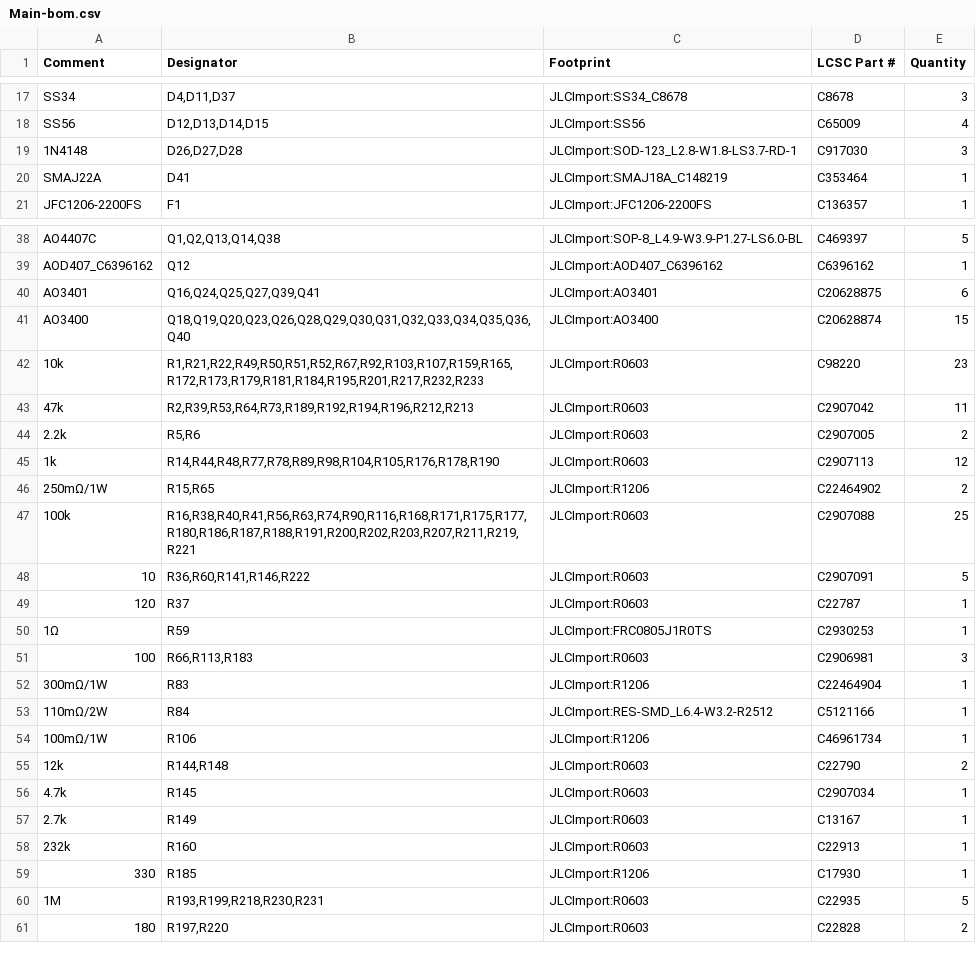
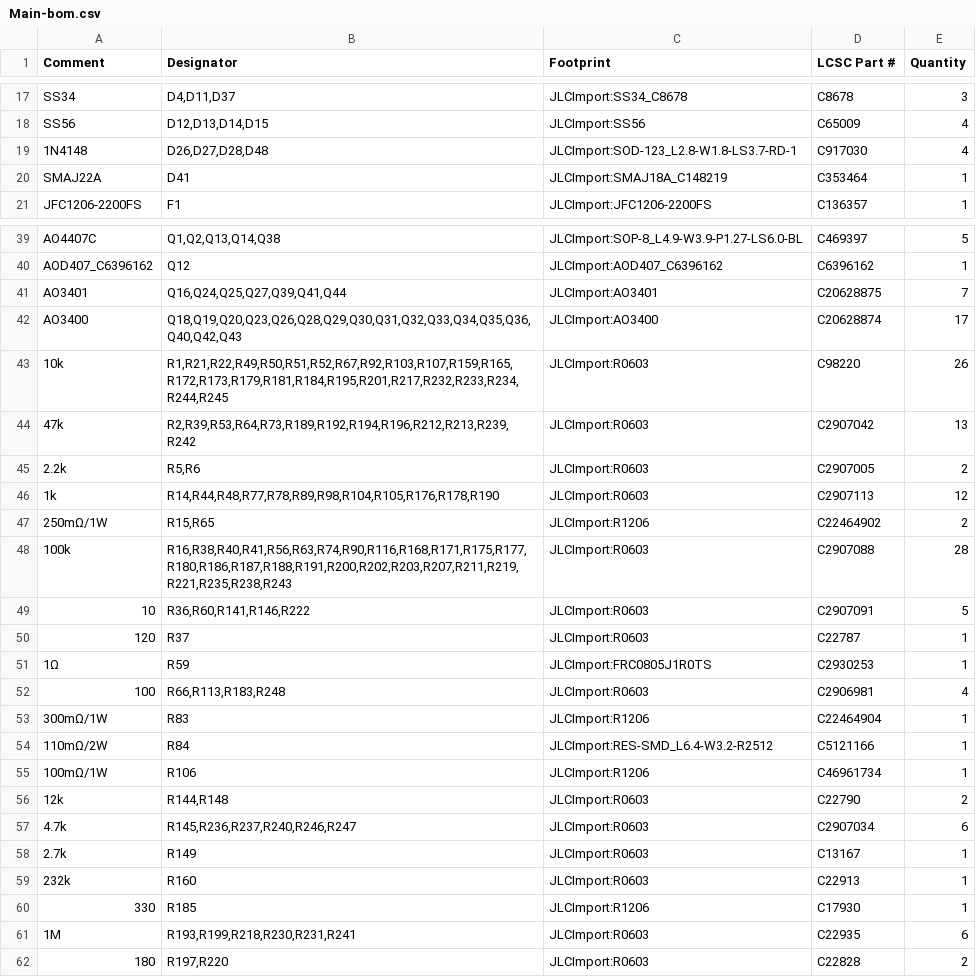
Before and after one commit to makerspet/oomwoo-pcb, a CSV file: kicad/main-phone/output/Main-bom.csv, drawn as a sheet; only a part is shown, gaps mark what is left out; the diff covers the shown part only.

```diff
--- a/kicad/main-phone/output/Main-bom.csv
+++ b/kicad/main-phone/output/Main-bom.csv
@@ -18,3 +18,3 @@ SS34,"D4,D11,D37",JLCImport:SS34_C8678,C8678,3
 SS56,"D12,D13,D14,D15",JLCImport:SS56,C65009,4
-1N4148,"D26,D27,D28",JLCImport:SOD-123_L2.8-W1.8-LS3.7-RD-1,C917030,3
+1N4148,"D26,D27,D28,D48",JLCImport:SOD-123_L2.8-W1.8-LS3.7-RD-1,C917030,4
 SMAJ22A,D41,JLCImport:SMAJ18A_C148219,C353464,1
@@ -39,6 +40,6 @@ AO4407C,"Q1,Q2,Q13,Q14,Q38",JLCImport:SOP-8_L4.9-W3.9-P1.27-LS6.0-BL,C469397,5
 AOD407_C6396162,Q12,JLCImport:AOD407_C6396162,C6396162,1
-AO3401,"Q16,Q24,Q25,Q27,Q39,Q41",JLCImport:AO3401,C20628875,6
-AO3400,"Q18,Q19,Q20,Q23,Q26,Q28,Q29,Q30,Q31,Q32,Q33,Q34,Q35,Q36,Q40",JLCImport:AO3400,C20628874,15
-10k,"R1,R21,R22,R49,R50,R51,R52,R67,R92,R103,R107,R159,R165,R172,R173,R179,R181,R184,R195,R201,R217,R232,R233",JLCImport:R0603,C98220,23
-47k,"R2,R39,R53,R64,R73,R189,R192,R194,R196,R212,R213",JLCImport:R0603,C2907042,11
+AO3401,"Q16,Q24,Q25,Q27,Q39,Q41,Q44",JLCImport:AO3401,C20628875,7
+AO3400,"Q18,Q19,Q20,Q23,Q26,Q28,Q29,Q30,Q31,Q32,Q33,Q34,Q35,Q36,Q40,Q42,Q43",JLCImport:AO3400,C20628874,17
+10k,"R1,R21,R22,R49,R50,R51,R52,R67,R92,R103,R107,R159,R165,R172,R173,R179,R181,R184,R195,R201,R217,R232,R233,R234,R244,R245",JLCImport:R0603,C98220,26
+47k,"R2,R39,R53,R64,R73,R189,R192,R194,R196,R212,R213,R239,R242",JLCImport:R0603,C2907042,13
 2.2k,"R5,R6",JLCImport:R0603,C2907005,2
@@ -46,3 +47,3 @@ AO3400,"Q18,Q19,Q20,Q23,Q26,Q28,Q29,Q30,Q31,Q32,Q33,Q34,Q35,Q36,Q40",JLCImport:A
 250mΩ/1W,"R15,R65",JLCImport:R1206,C22464902,2
-100k,"R16,R38,R40,R41,R56,R63,R74,R90,R116,R168,R171,R175,R177,R180,R186,R187,R188,R191,R200,R202,R203,R207,R211,R219,R221",JLCImport:R0603,C2907088,25
+100k,"R16,R38,R40,R41,R56,R63,R74,R90,R116,R168,R171,R175,R177,R180,R186,R187,R188,R191,R200,R202,R203,R207,R211,R219,R221,R235,R238,R243",JLCImport:R0603,C2907088,28
 10,"R36,R60,R141,R146,R222",JLCImport:R0603,C2907091,5
@@ -50,3 +51,3 @@ AO3400,"Q18,Q19,Q20,Q23,Q26,Q28,Q29,Q30,Q31,Q32,Q33,Q34,Q35,Q36,Q40",JLCImport:A
 1Ω,R59,JLCImport:FRC0805J1R0TS,C2930253,1
-100,"R66,R113,R183",JLCImport:R0603,C2906981,3
+100,"R66,R113,R183,R248",JLCImport:R0603,C2906981,4
 300mΩ/1W,R83,JLCImport:R1206,C22464904,1
@@ -55,3 +56,3 @@ AO3400,"Q18,Q19,Q20,Q23,Q26,Q28,Q29,Q30,Q31,Q32,Q33,Q34,Q35,Q36,Q40",JLCImport:A
 12k,"R144,R148",JLCImport:R0603,C22790,2
-4.7k,R145,JLCImport:R0603,C2907034,1
+4.7k,"R145,R236,R237,R240,R246,R247",JLCImport:R0603,C2907034,6
 2.7k,R149,JLCImport:R0603,C13167,1
@@ -59,3 +60,3 @@ AO3400,"Q18,Q19,Q20,Q23,Q26,Q28,Q29,Q30,Q31,Q32,Q33,Q34,Q35,Q36,Q40",JLCImport:A
 330,R185,JLCImport:R1206,C17930,1
-1M,"R193,R199,R218,R230,R231",JLCImport:R0603,C22935,5
+1M,"R193,R199,R218,R230,R231,R241",JLCImport:R0603,C22935,6
 180,"R197,R220",JLCImport:R0603,C22828,2
```
Also changed, not shown: 5 added rows, 1 removed row and 10 edited cells elsewhere in this file, 18 other files.
